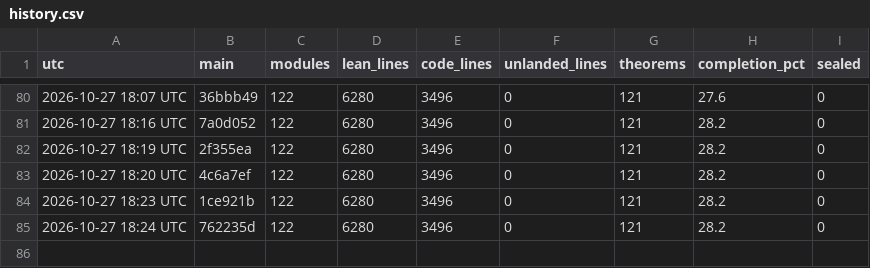
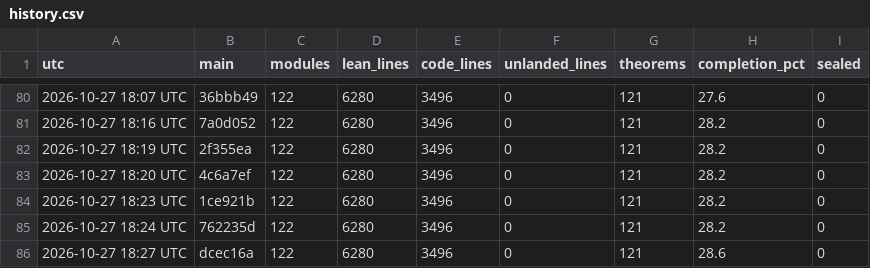
Before and after one commit to aravindkarthigeyan/KAM-dev, a CSV file: docs/campaign/history.csv, drawn as a sheet; only a part is shown, gaps mark what is left out.

```diff
--- a/docs/campaign/history.csv
+++ b/docs/campaign/history.csv
@@ -85 +85,2 @@ utc,main,modules,lean_lines,code_lines,unlanded_lines,theorems,completion_pct,se
 2026-10-27 18:24 UTC,762235d,122,6280,3496,0,121,28.2,0
+2026-10-27 18:27 UTC,dcec16a,122,6280,3496,0,121,28.6,0
```
Also changed, not shown: 1 other file.
